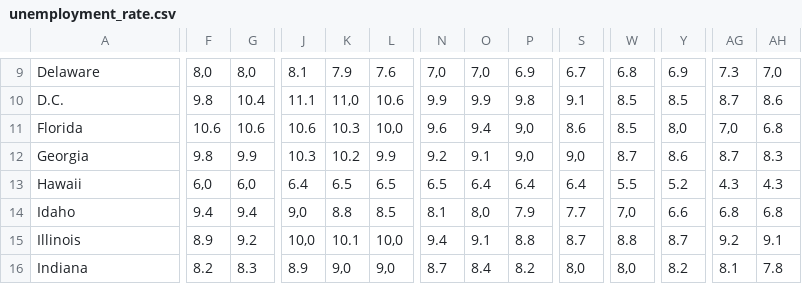
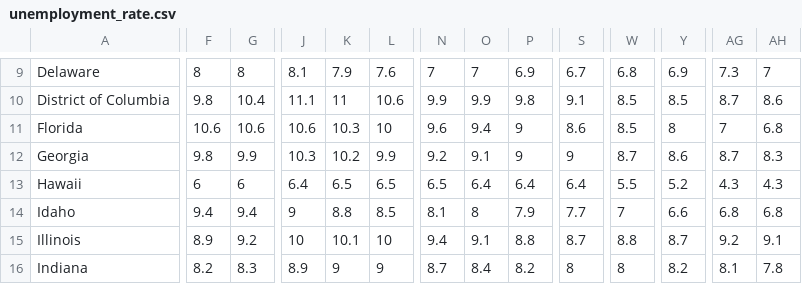
Before and after one commit to MaximeRedstone/air_traffic_project, a CSV file: data/unemployment_rate.csv, drawn as a sheet; only a part is shown, gaps mark what is left out; the diff covers the shown part only; the diff names each change by its address in the sheet, - before the commit and + after, or states it on an @@ line.

```diff
--- a/data/unemployment_rate.csv
+++ b/data/unemployment_rate.csv
-F9: 8,0
+F9: 8
-G9: 8,0
+G9: 8
-N9: 7,0
+N9: 7
-O9: 7,0
+O9: 7
-AH9: 7,0
+AH9: 7
-A10: D.C.
+A10: District of Columbia
-K10: 11,0
+K10: 11
-L11: 10,0
+L11: 10
-P11:P12: 9,0
+P11:P12: 9
-Y11: 8,0
+Y11: 8
-AG11: 7,0
+AG11: 7
-S12: 9,0
+S12: 9
-F13: 6,0
+F13: 6
-G13: 6,0
+G13: 6
-J14: 9,0
+J14: 9
-O14: 8,0
+O14: 8
-W14: 7,0
+W14: 7
-J15: 10,0
+J15: 10
-L15: 10,0
+L15: 10
-K16: 9,0
+K16: 9
-L16: 9,0
+L16: 9
-S16: 8,0
+S16: 8
-W16: 8,0
+W16: 8
```
Also changed, not shown: 176 edited cells elsewhere in this file, data/airports_statistics.csv, 14 other files.
